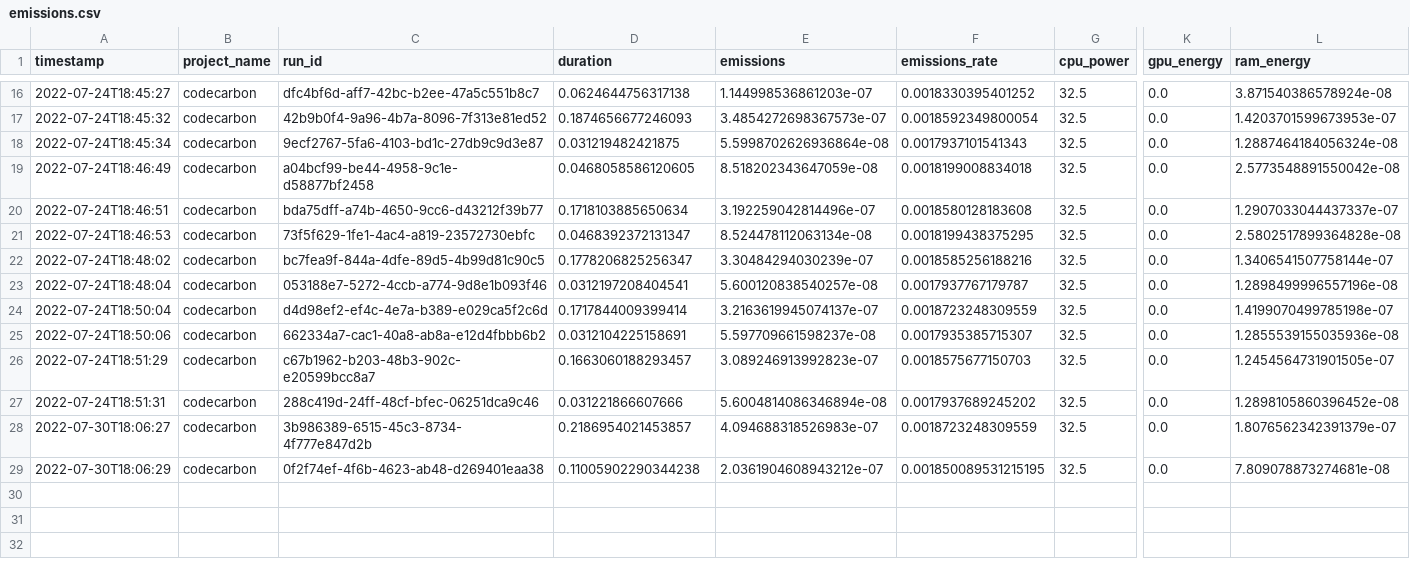
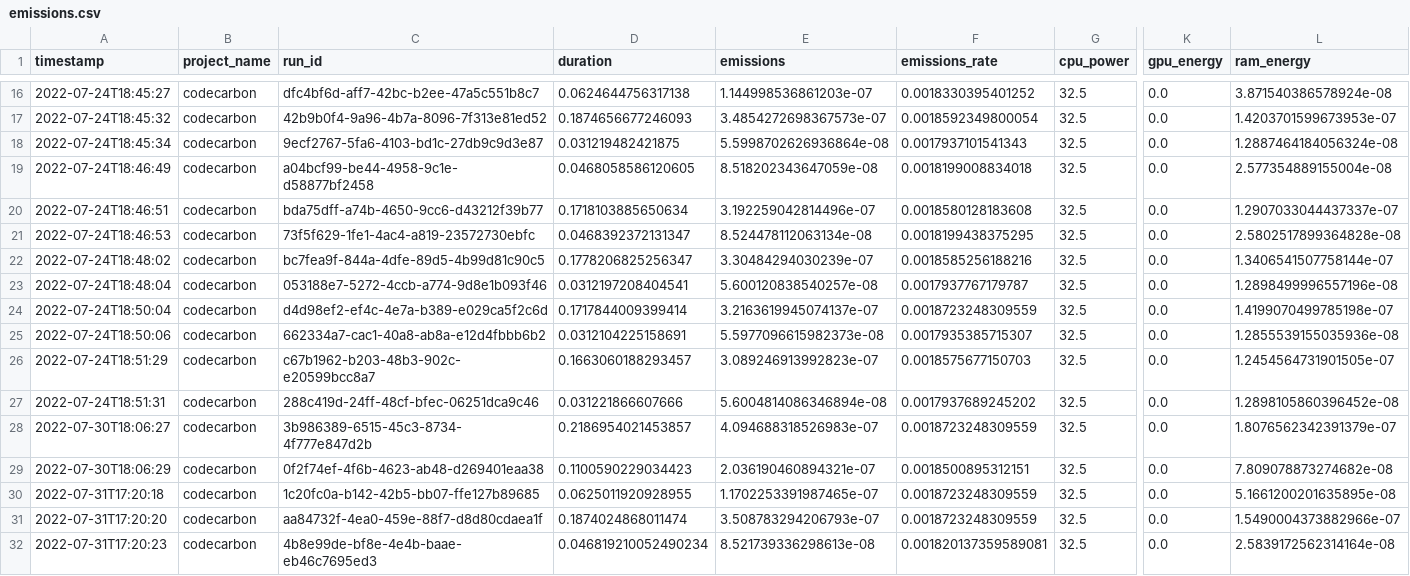
Before and after one commit to misanchz98/TFG-Project, a CSV file: benchmarking/emissions.csv, drawn as a sheet; only a part is shown, gaps mark what is left out; rows hold the shown columns only; the diff names each change by its address in the sheet, - before the commit and + after, or states it on an @@ line.

Commit message:
probamos modulo training en los notebooks cumulator y codecarbon

```diff
--- a/benchmarking/emissions.csv
+++ b/benchmarking/emissions.csv
-L19 (ram_energy): 2.5773548891550042e-08
+L19 (ram_energy): 2.577354889155004e-08
-E25 (emissions): 5.597709661598237e-08
+E25 (emissions): 5.5977096615982373e-08
-D29 (duration): 0.11005902290344238
+D29 (duration): 0.1100590229034423
-E29 (emissions): 2.0361904608943212e-07
+E29 (emissions): 2.036190460894321e-07
-F29 (emissions_rate): 0.001850089531215195
+F29 (emissions_rate): 0.0018500895312151
-L29 (ram_energy): 7.809078873274681e-08
+L29 (ram_energy): 7.809078873274682e-08
+row 30: 2022-07-31T17:20:18 | codecarbon | 1c20fc0a-b142-42b5-bb07-ffe127b89685 | 0.0625011920928955 | 1.1702253391987465e-07 | 0.0018723248309559 | 32.5 | 0.0 | 5.1661200201635895e-08
+row 31: 2022-07-31T17:20:20 | codecarbon | aa84732f-4ea0-459e-88f7-d8d80cdaea1f | 0.1874024868011474 | 3.508783294206793e-07 | 0.0018723248309559 | 32.5 | 0.0 | 1.5490004373882966e-07
+row 32: 2022-07-31T17:20:23 | codecarbon | 4b8e99de-bf8e-4e4b-baae-eb46c7695ed3 | 0.046819210052490234 | 8.521739336298613e-08 | 0.001820137359589081 | 32.5 | 0.0 | 2.5839172562314164e-08
```
Also changed, not shown: 2 other files.
